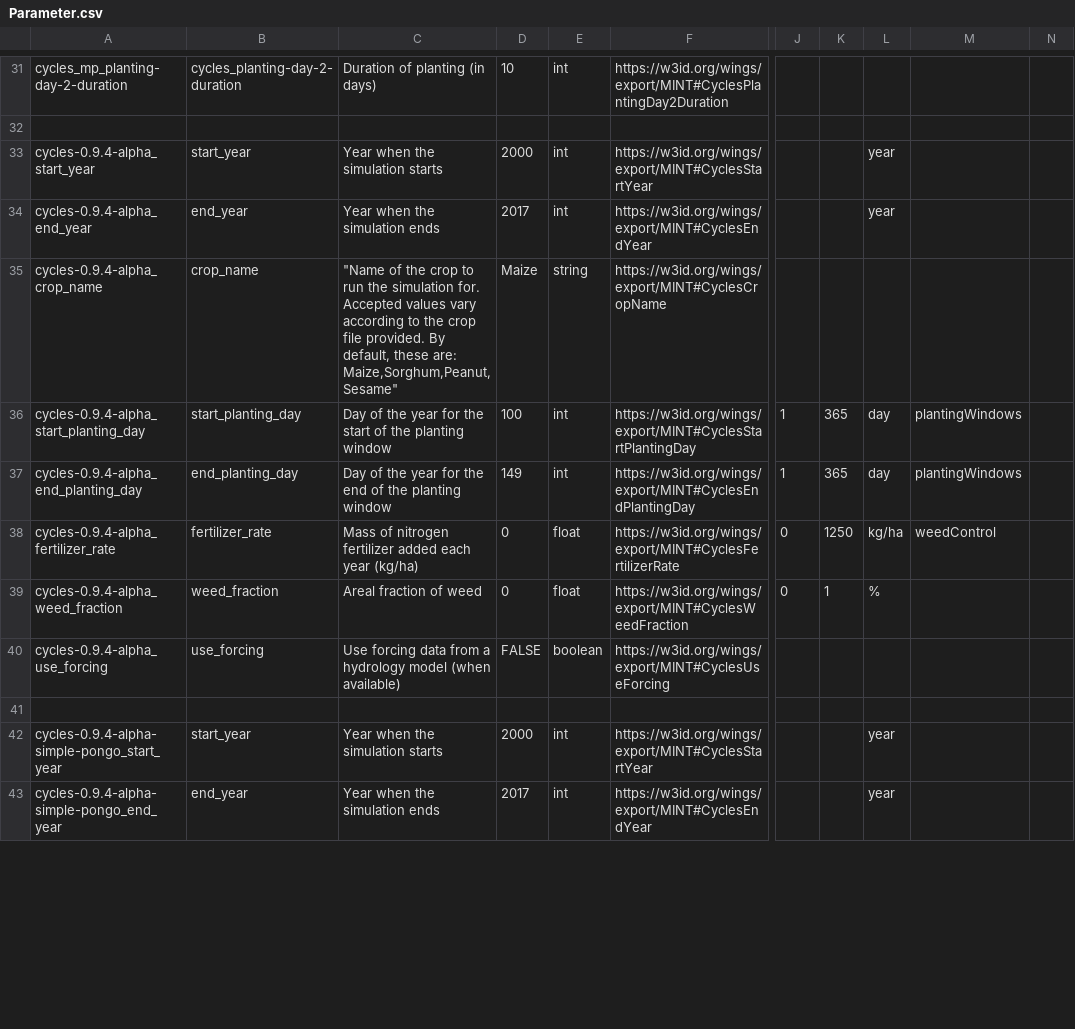
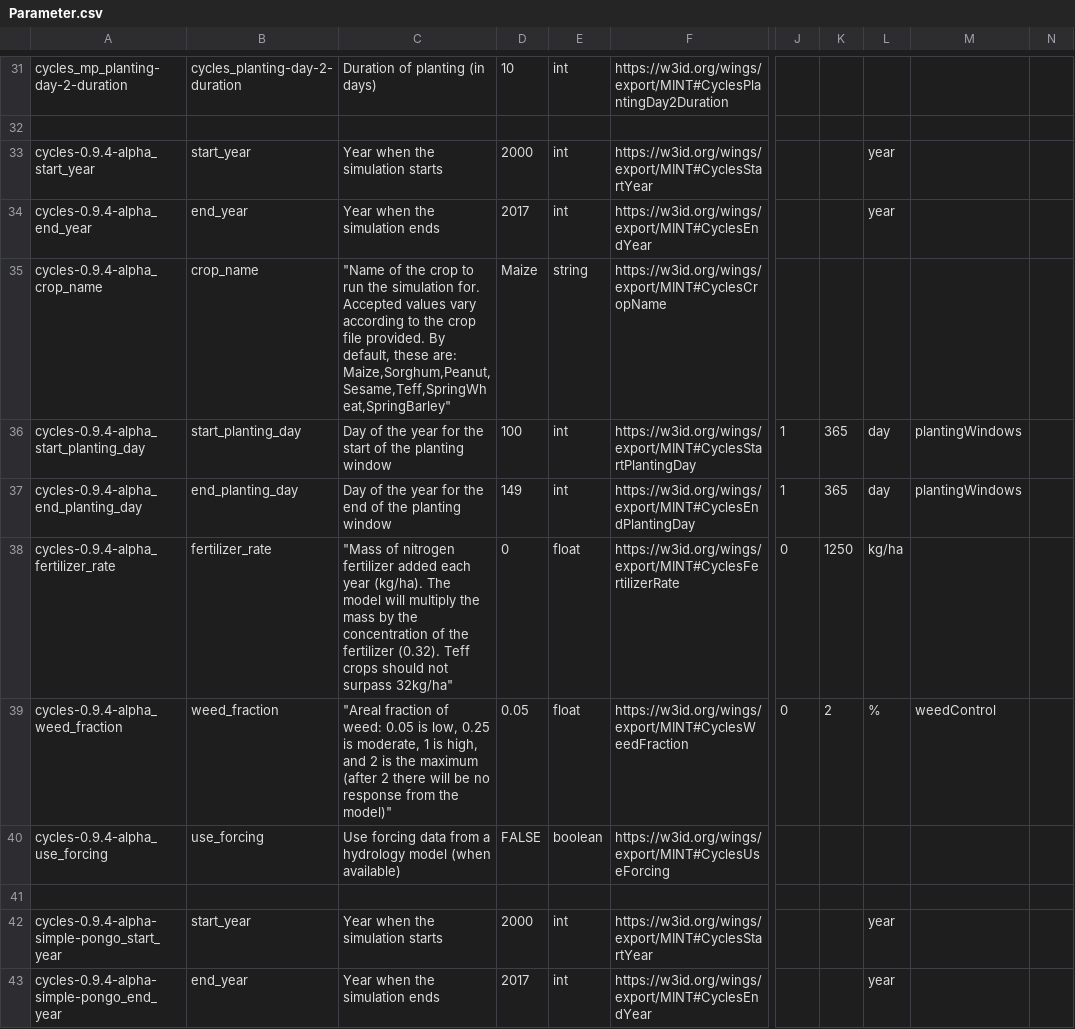
Before and after one commit to mintproject/ModelCatalog, a CSV file: Data/Parameter.csv, drawn as a sheet; only a part is shown, gaps mark what is left out; the diff covers the shown part only; the diff names each change by its address in the sheet, - before the commit and + after, or states it on an @@ line.

```diff
--- a/Data/Parameter.csv
+++ b/Data/Parameter.csv
-C35: …these are: Maize,Sorghum,Peanut,Sesame"
+C35: …these are: Maize,Sorghum,Peanut,Sesame,Teff,SpringWheat,SpringBarley"
-C38: Mass of nitrogen fertilizer added each year (kg/ha)
+C38: "Mass of nitrogen fertilizer added each year (kg/ha). The model will multiply the mass by the concentration of the fertilizer (0.32). Teff crops should not surpass 32kg/ha"
-M38: weedControl
+M38: (empty)
-C39: Areal fraction of weed
+C39: "Areal fraction of weed: 0.05 is low, 0.25 is moderate, 1 is high, and 2 is the maximum (after 2 there will be no response from the model)"
-D39: 0
+D39: 0.05
-K39: 1
+K39: 2
-M39: (empty)
+M39: weedControl
```
Also changed, not shown: 61 edited cells elsewhere in this file, Data/SampleResource.csv.
